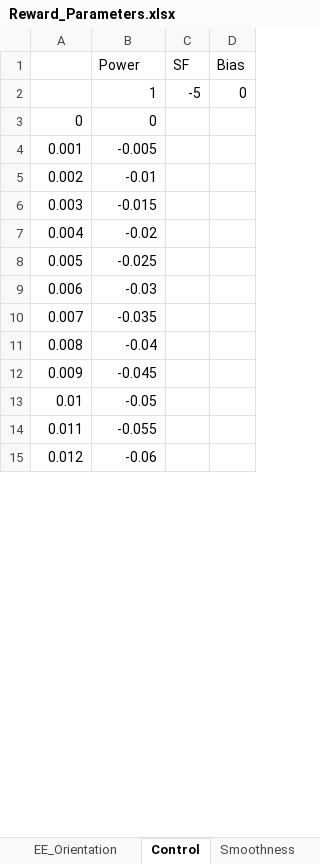
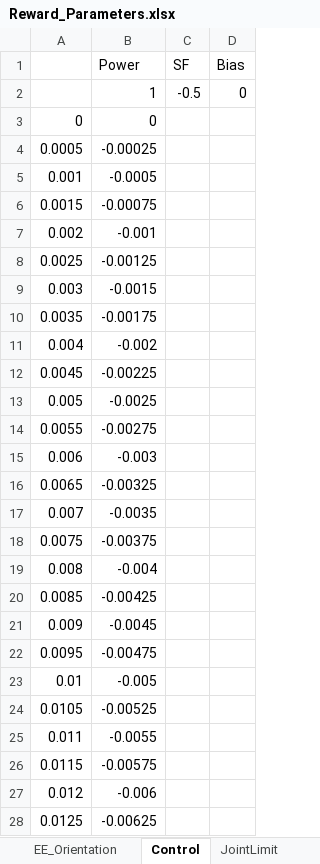
Before and after one commit to AndrewBarth/SimscapeSatelliteInspection, an Excel workbook: Documentation/Reward_Parameters.xlsx, sheet Control, drawn as a sheet; only a part is shown; values as stored, in another font and other column widths than the file's, no borders; charts and pictures not drawn; addresses are those after the commit; the diff covers the shown part only; the diff names each change by its address in the sheet, - before the commit and + after, or states it on an @@ line.

```diff
--- a/Documentation/Reward_Parameters.xlsx (sheet Control)
+++ b/Documentation/Reward_Parameters.xlsx (sheet Control)
+sheet tab: JointLimit
-C2 (SF): -5
+C2 (SF): -0.5
+row 4: 0.0005 | -0.00025
-B5 (Power): -0.005
+B5 (Power): -0.0005
+row 6: 0.0015 | -0.00075
-B7 (Power): -0.01
+B7 (Power): -0.001
+row 8: 0.0025 | -0.00125
-B9 (Power): -0.015
+B9 (Power): -0.0015
+row 10: 0.0035 | -0.00175
-B11 (Power): -0.02
+B11 (Power): -0.002
+row 12: 0.0045 | -0.00225
-B13 (Power): -0.025
+B13 (Power): -0.0025
+row 14: 0.0055 | -0.00275
-B15 (Power): -0.03
+B15 (Power): -0.003
+row 16: 0.0065 | -0.00325
-B17 (Power): -0.035
+B17 (Power): -0.0035
+row 18: 0.0075 | -0.00375
-B19 (Power): -0.04
+B19 (Power): -0.004
+row 20: 0.0085 | -0.00425
-B21 (Power): -0.045
+B21 (Power): -0.0045
+row 22: 0.0095 | -0.00475
-B23 (Power): -0.05
+B23 (Power): -0.005
+row 24: 0.0105 | -0.00525
-B25 (Power): -0.055
+B25 (Power): -0.0055
+row 26: 0.0115 | -0.00575
-B27 (Power): -0.06
+B27 (Power): -0.006
+row 28: 0.0125 | -0.00625
```
Also changed, not shown: 37 added rows, 50 removed rows and 38 edited cells elsewhere in this sheet, sheet Smoothness, other sheet tabs, charts or pictures, 23 other files.
